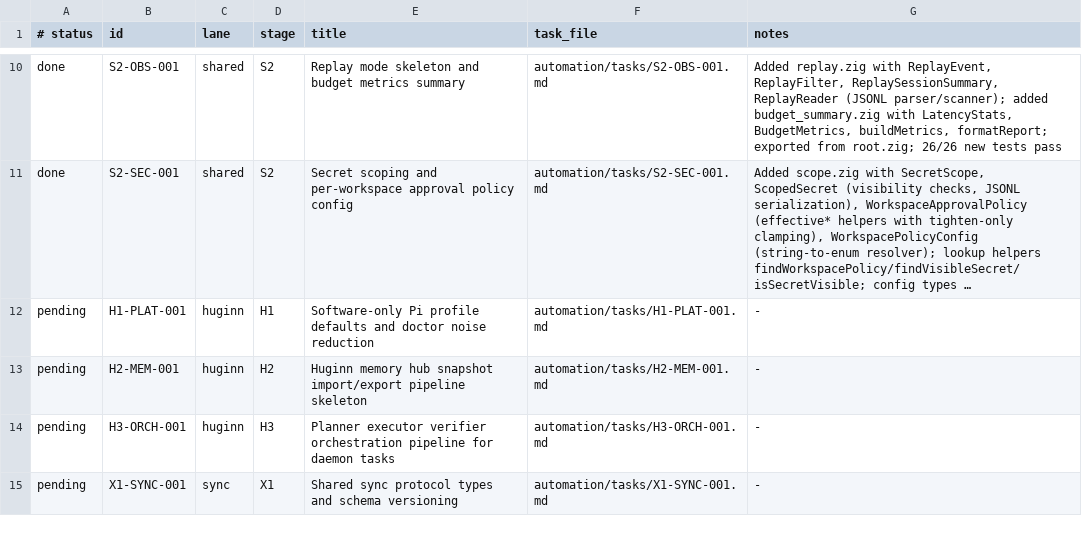
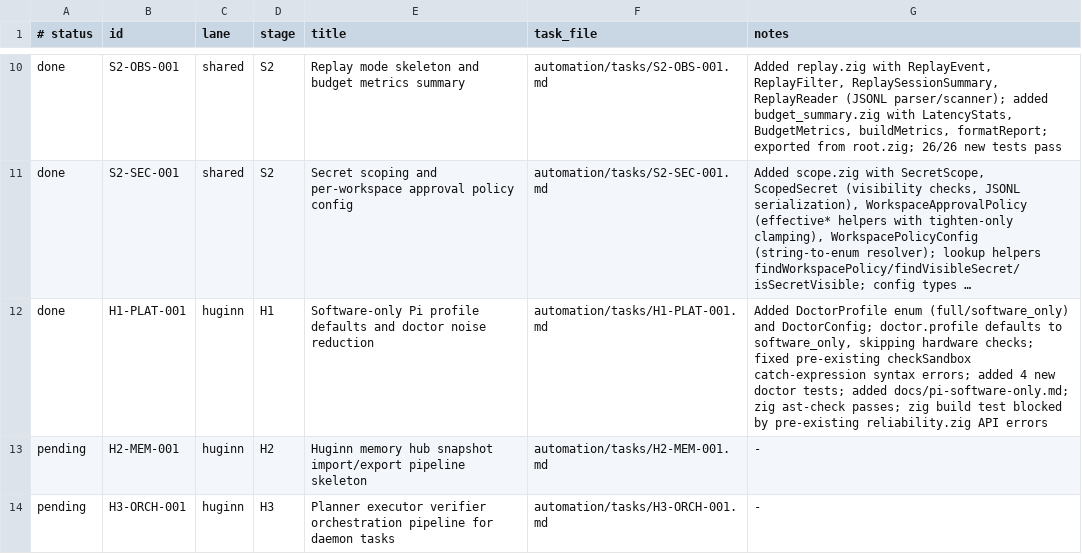
Before and after one commit to Iormungand21/huginn, a TSV file: automation/backlog.tsv, drawn as a sheet; only a part is shown, gaps mark what is left out; the shorter side is filled out with more unchanged rows; long unchanged cells end in …; the diff names each change by its address in the sheet, - before the commit and + after, or states it on an @@ line.

```diff
--- a/automation/backlog.tsv
+++ b/automation/backlog.tsv
-A12 (# status): pending
+A12 (# status): done
-G12 (notes): -
+G12 (notes): Added DoctorProfile enum (full/software_only) and DoctorConfig; doctor.profile defaults to software_only, skipping hardware checks; fixed pre-existing checkSandbox catch-expression syntax errors; added 4 new doctor tests; added docs/pi-software-only.md; zig ast-check passes; zig build test blocked by pre-existing reliability.zig API errors
```
Also changed, not shown: 5 other files.
